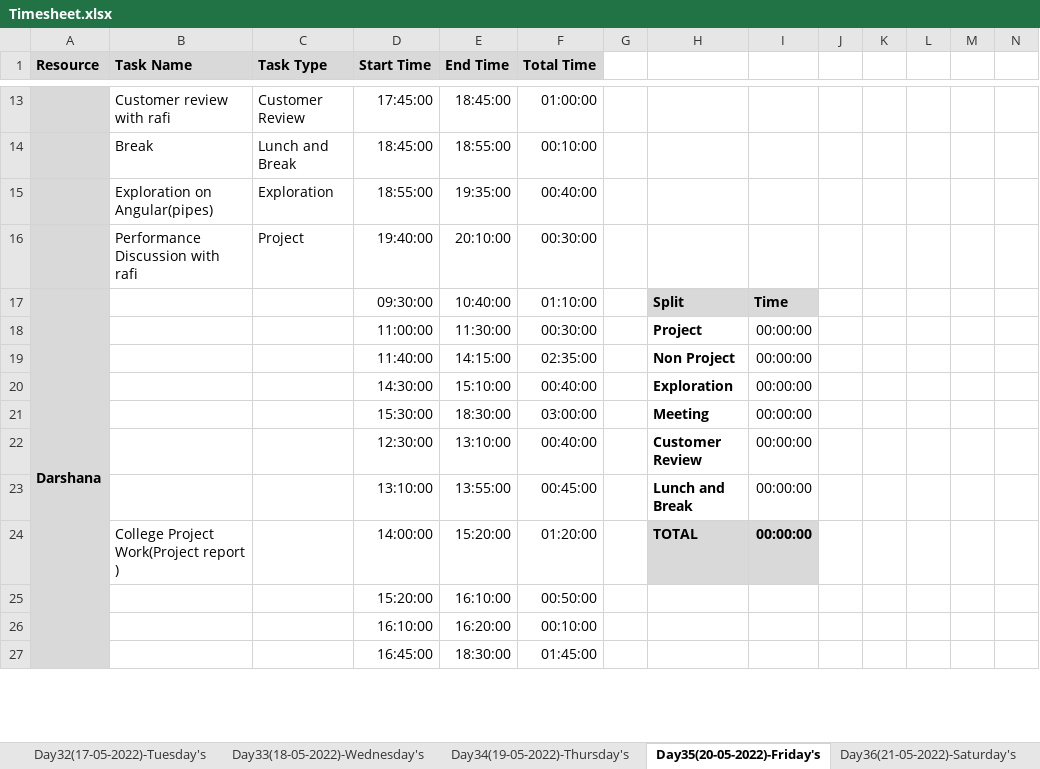
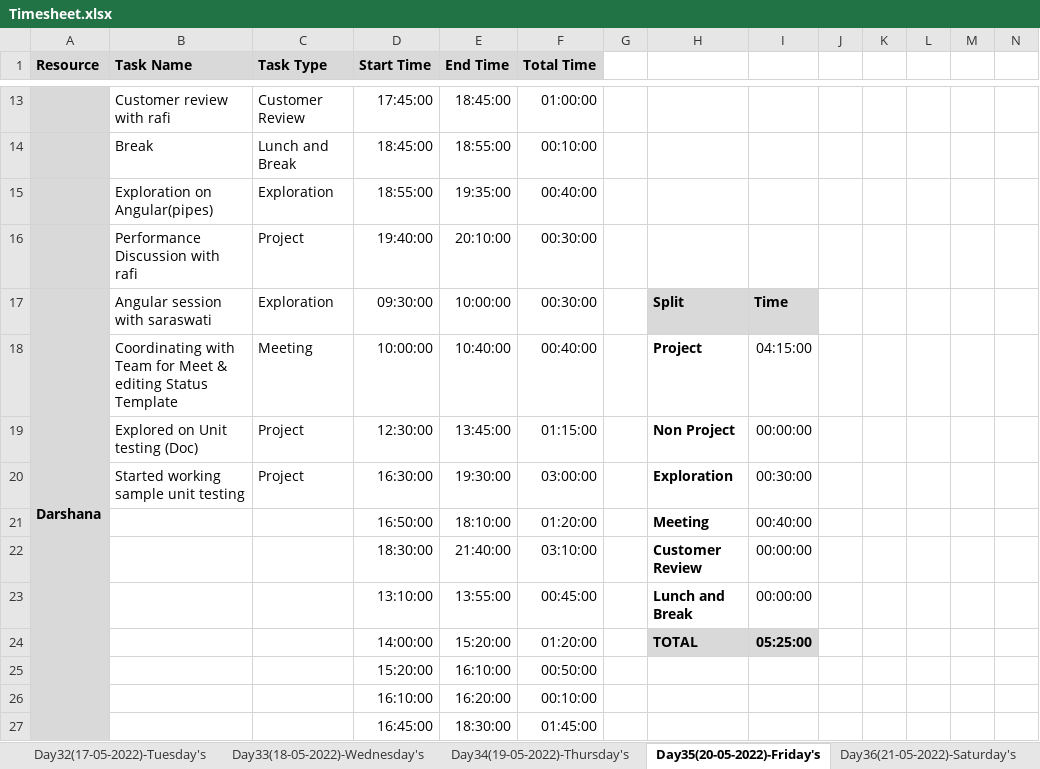
Before and after one commit to TeamAlpha01/Project, an Excel workbook: Process/Timesheet/Timesheet.xlsx, sheet Day35(20-05-2022)-Friday's, drawn as a sheet; only a part is shown, gaps mark what is left out; values as stored, in another font and other column widths than the file's, no borders; conditional formats not drawn; removed rows and columns are numbered as before the commit, all else as after; rows hold the shown columns only; the diff names each change by its address in the sheet, - before the commit and + after, or states it on an @@ line.

```diff
--- a/Process/Timesheet/Timesheet.xlsx (sheet Day35(20-05-2022)-Friday's)
+++ b/Process/Timesheet/Timesheet.xlsx (sheet Day35(20-05-2022)-Friday's)
-B17 (Task Name): (empty)
+B17 (Task Name): Angular session with saraswati
-C17 (Task Type): (empty)
+C17 (Task Type): Exploration
-E17 (End Time): 10:40:00
+E17 (End Time): 10:00:00
-F17 (Total Time): 01:10:00
+F17 (Total Time): 00:30:00
-row 18:  |  |  | 11:00:00 | 11:30:00 | 00:30:00 |  | Project | 00:00:00
-row 19:  |  |  | 11:40:00 | 14:15:00 | 02:35:00 |  | Non Project | 00:00:00
-row 20:  |  |  | 14:30:00 | 15:10:00 | 00:40:00 |  | Exploration | 00:00:00
+row 18:  | Coordinating with Team for Meet & editing Status Template | Meeting | 10:00:00 | 10:40:00 | 00:40:00 |  | Project | 04:15:00
+row 19:  | Explored on Unit testing (Doc) | Project | 12:30:00 | 13:45:00 | 01:15:00 |  | Non Project | 00:00:00
+row 20:  | Started working sample unit testing | Project | 16:30:00 | 19:30:00 | 03:00:00 |  | Exploration | 00:30:00
-D21 (Start Time): 15:30:00
+D21 (Start Time): 16:50:00
-E21 (End Time): 18:30:00
+E21 (End Time): 18:10:00
-F21 (Total Time): 03:00:00
+F21 (Total Time): 01:20:00
-I21: 00:00:00
+I21: 00:40:00
-D22 (Start Time): 12:30:00
+D22 (Start Time): 18:30:00
-E22 (End Time): 13:10:00
+E22 (End Time): 21:40:00
-F22 (Total Time): 00:40:00
+F22 (Total Time): 03:10:00
-B24 (Task Name): College Project Work(Project report )
+B24 (Task Name): (empty)
-I24: 00:00:00
+I24: 05:25:00
```
Also changed, not shown: sheet Day43(30-05-2022)-Monday's, sheet Day36(21-05-2022)-Saturday's, sheet Day41(27-05-2022)-Friday's, sheet Day38(24-05-2022)-Tuesday's, sheet Day40(26-05-2022)-Thursday's, sheet Day42(28-05-2022)-Saturday's, 2 more sheets, other sheet tabs.
